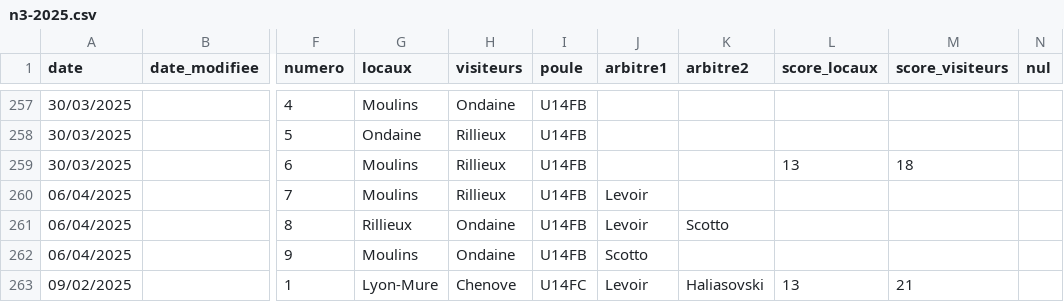
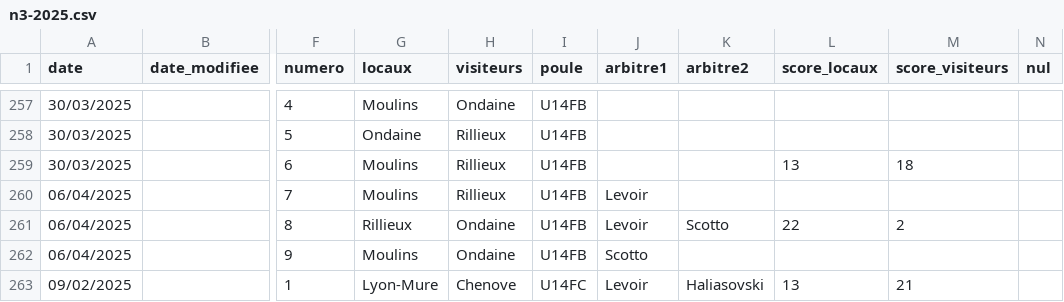
Before and after one commit to praginel/comitesavoienwp, a CSV file: _data/n3-2025.csv, drawn as a sheet; only a part is shown, gaps mark what is left out; the diff names each change by its address in the sheet, - before the commit and + after, or states it on an @@ line.

```diff
--- a/_data/n3-2025.csv
+++ b/_data/n3-2025.csv
-L261 (score_locaux): (empty)
+L261 (score_locaux): 22
-M261 (score_visiteurs): (empty)
+M261 (score_visiteurs): 2
```
